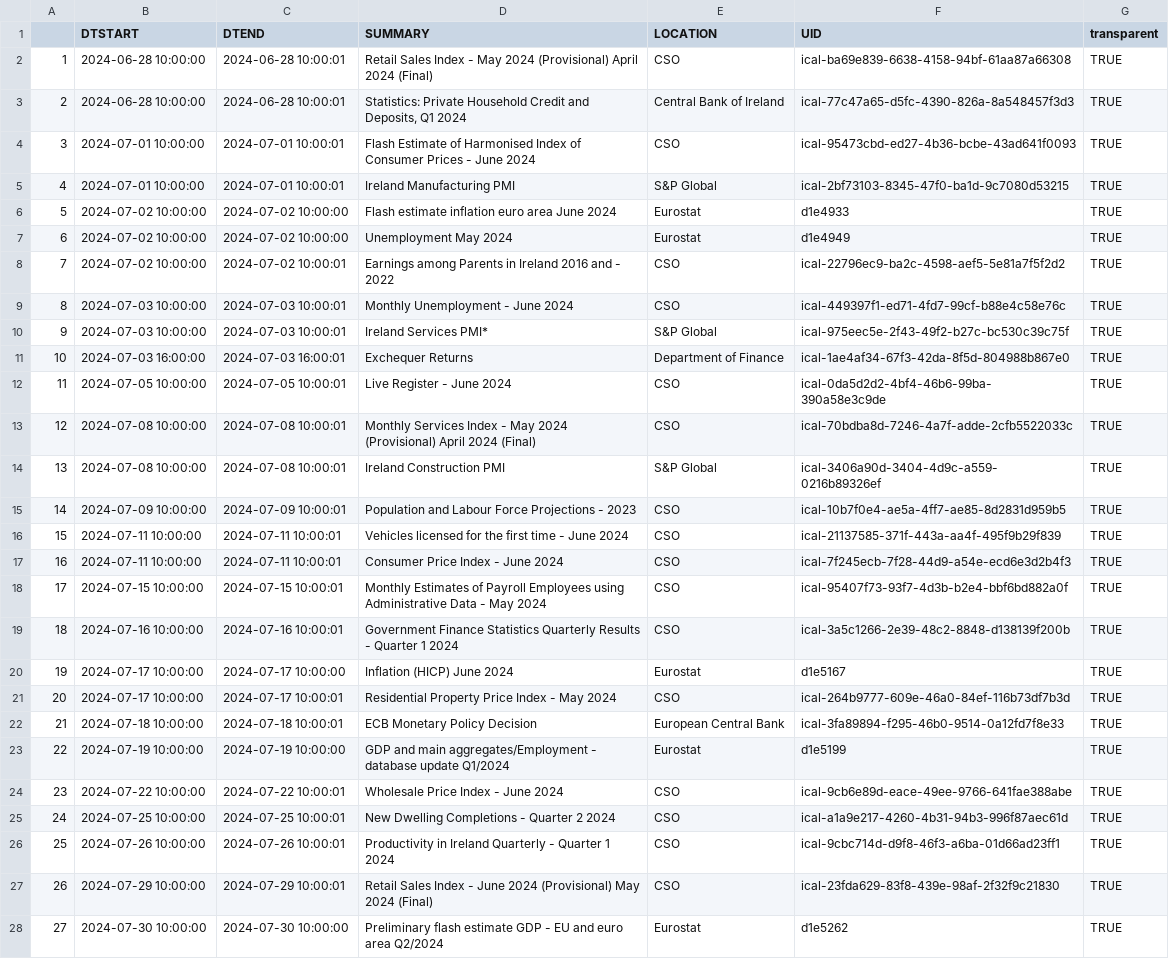
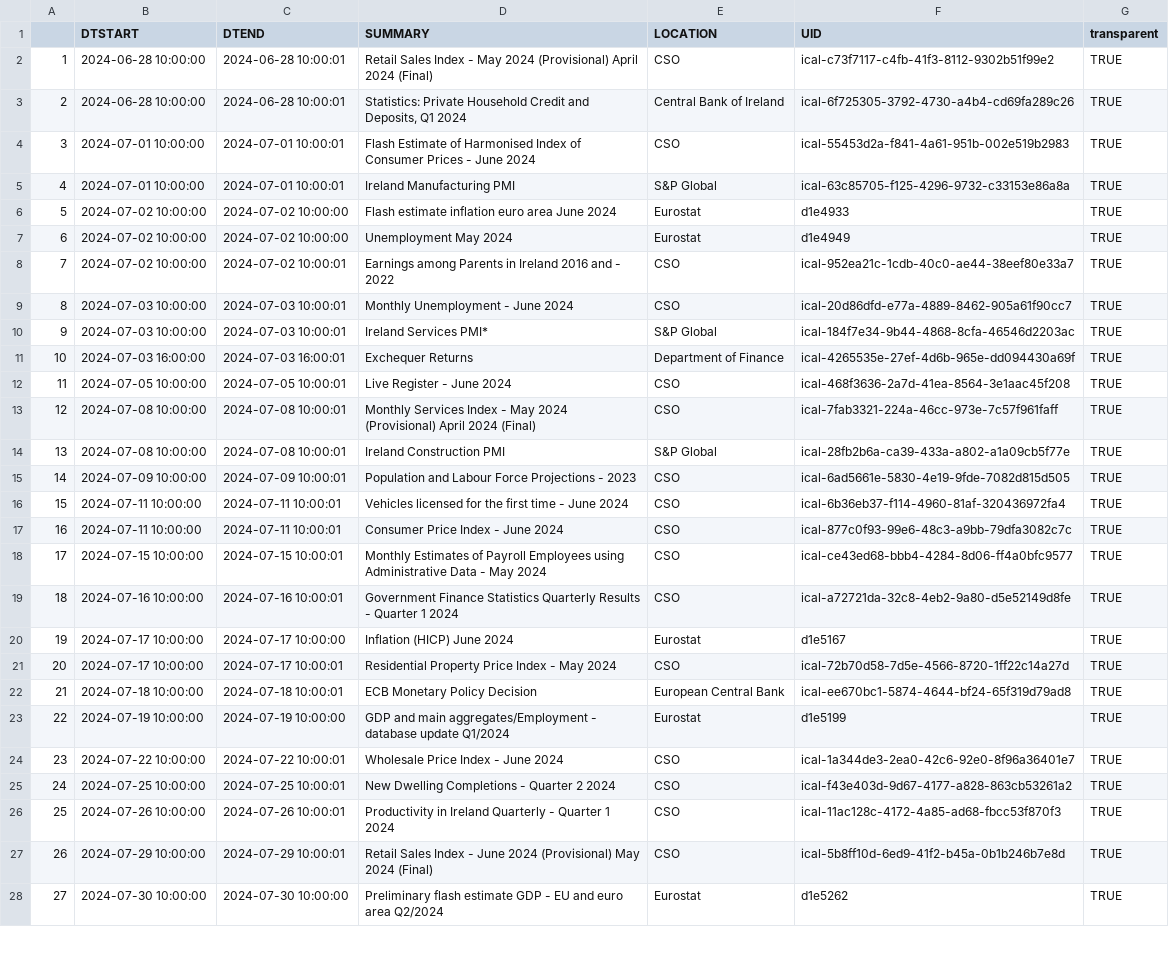
Before and after one commit to mflanagan201/gcal_auto, a CSV file: ECON_CAL.CSV, drawn as a sheet; only a part is shown; the diff covers the shown part only; the diff names each change by its address in the sheet, - before the commit and + after, or states it on an @@ line.

Commit message:
Add econ_cal.csv

```diff
--- a/ECON_CAL.CSV
+++ b/ECON_CAL.CSV
-F2 (UID): ical-ba69e839-6638-4158-94bf-61aa87a66308
+F2 (UID): ical-c73f7117-c4fb-41f3-8112-9302b51f99e2
-F3 (UID): ical-77c47a65-d5fc-4390-826a-8a548457f3d3
+F3 (UID): ical-6f725305-3792-4730-a4b4-cd69fa289c26
-F4 (UID): ical-95473cbd-ed27-4b36-bcbe-43ad641f0093
+F4 (UID): ical-55453d2a-f841-4a61-951b-002e519b2983
-F5 (UID): ical-2bf73103-8345-47f0-ba1d-9c7080d53215
+F5 (UID): ical-63c85705-f125-4296-9732-c33153e86a8a
-F8 (UID): ical-22796ec9-ba2c-4598-aef5-5e81a7f5f2d2
+F8 (UID): ical-952ea21c-1cdb-40c0-ae44-38eef80e33a7
-F9 (UID): ical-449397f1-ed71-4fd7-99cf-b88e4c58e76c
+F9 (UID): ical-20d86dfd-e77a-4889-8462-905a61f90cc7
-F10 (UID): ical-975eec5e-2f43-49f2-b27c-bc530c39c75f
+F10 (UID): ical-184f7e34-9b44-4868-8cfa-46546d2203ac
-F11 (UID): ical-1ae4af34-67f3-42da-8f5d-804988b867e0
+F11 (UID): ical-4265535e-27ef-4d6b-965e-dd094430a69f
-F12 (UID): ical-0da5d2d2-4bf4-46b6-99ba-390a58e3c9de
+F12 (UID): ical-468f3636-2a7d-41ea-8564-3e1aac45f208
-F13 (UID): ical-70bdba8d-7246-4a7f-adde-2cfb5522033c
+F13 (UID): ical-7fab3321-224a-46cc-973e-7c57f961faff
-F14 (UID): ical-3406a90d-3404-4d9c-a559-0216b89326ef
+F14 (UID): ical-28fb2b6a-ca39-433a-a802-a1a09cb5f77e
-F15 (UID): ical-10b7f0e4-ae5a-4ff7-ae85-8d2831d959b5
+F15 (UID): ical-6ad5661e-5830-4e19-9fde-7082d815d505
-F16 (UID): ical-21137585-371f-443a-aa4f-495f9b29f839
+F16 (UID): ical-6b36eb37-f114-4960-81af-320436972fa4
-F17 (UID): ical-7f245ecb-7f28-44d9-a54e-ecd6e3d2b4f3
+F17 (UID): ical-877c0f93-99e6-48c3-a9bb-79dfa3082c7c
-F18 (UID): ical-95407f73-93f7-4d3b-b2e4-bbf6bd882a0f
+F18 (UID): ical-ce43ed68-bbb4-4284-8d06-ff4a0bfc9577
-F19 (UID): ical-3a5c1266-2e39-48c2-8848-d138139f200b
+F19 (UID): ical-a72721da-32c8-4eb2-9a80-d5e52149d8fe
-F21 (UID): ical-264b9777-609e-46a0-84ef-116b73df7b3d
+F21 (UID): ical-72b70d58-7d5e-4566-8720-1ff22c14a27d
-F22 (UID): ical-3fa89894-f295-46b0-9514-0a12fd7f8e33
+F22 (UID): ical-ee670bc1-5874-4644-bf24-65f319d79ad8
-F24 (UID): ical-9cb6e89d-eace-49ee-9766-641fae388abe
+F24 (UID): ical-1a344de3-2ea0-42c6-92e0-8f96a36401e7
-F25 (UID): ical-a1a9e217-4260-4b31-94b3-996f87aec61d
+F25 (UID): ical-f43e403d-9d67-4177-a828-863cb53261a2
-F26 (UID): ical-9cbc714d-d9f8-46f3-a6ba-01d66ad23ff1
+F26 (UID): ical-11ac128c-4172-4a85-ad68-fbcc53f870f3
-F27 (UID): ical-23fda629-83f8-439e-98af-2f32f9c21830
+F27 (UID): ical-5b8ff10d-6ed9-41f2-b45a-0b1b246b7e8d
```
Also changed, not shown: 1 added row and 16 edited cells elsewhere in this file.
